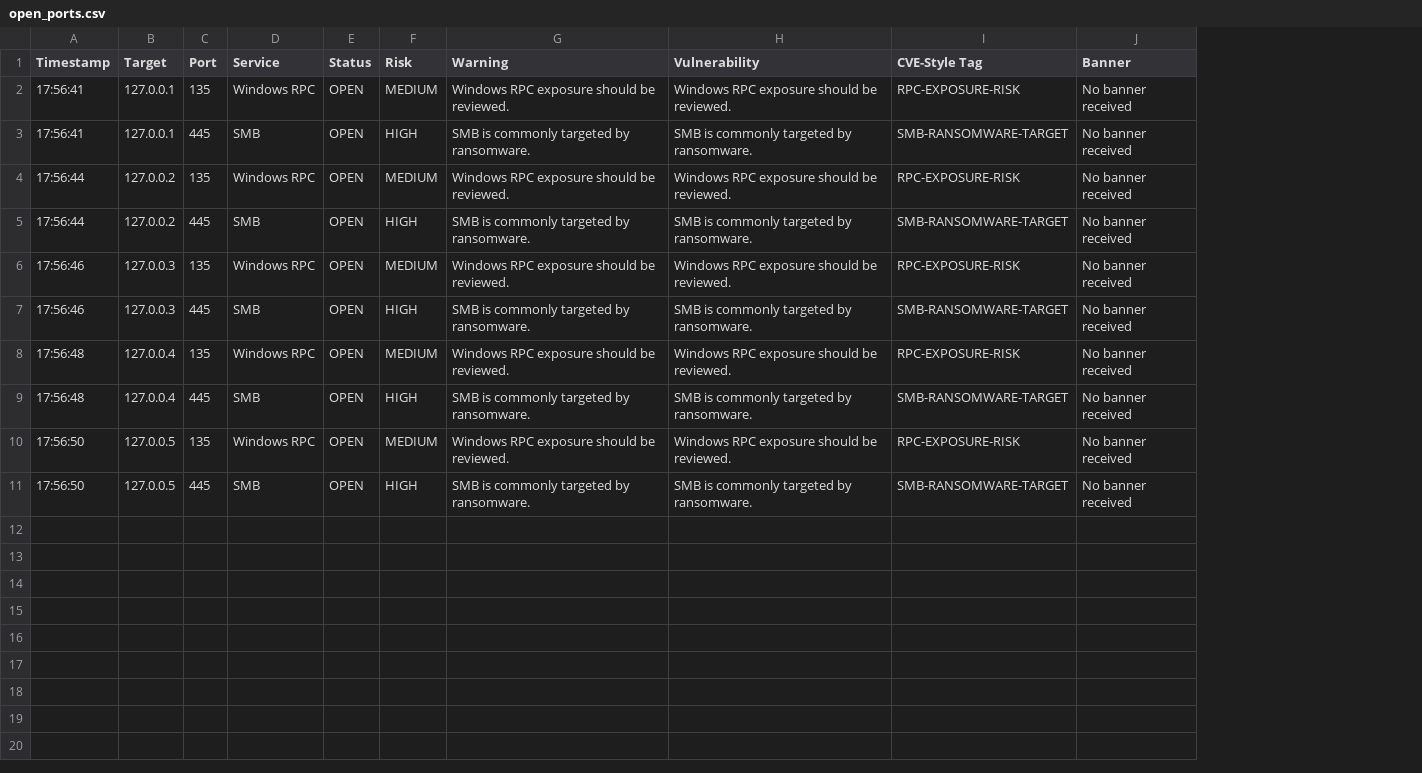
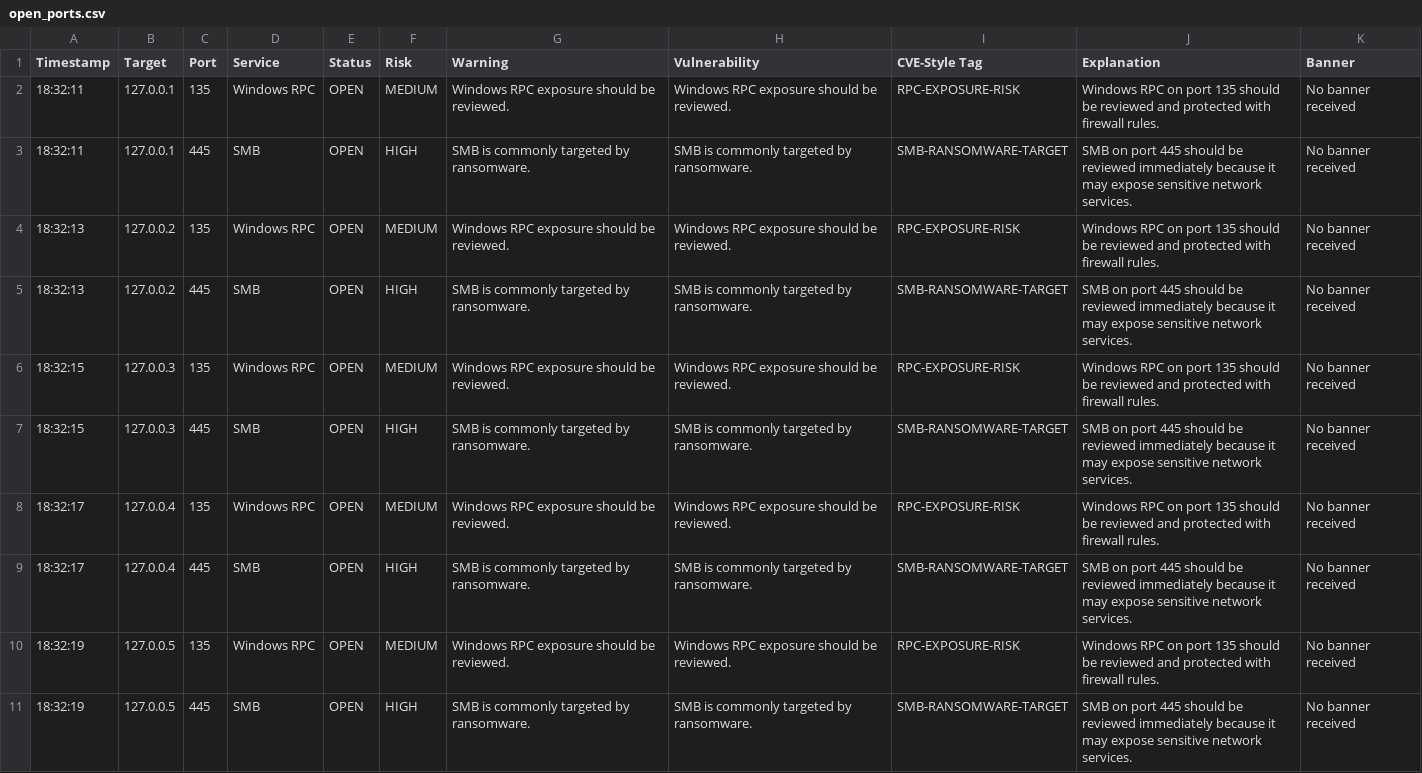
Before and after one commit to fsetareh/cyber-port-scanner, a CSV file: open_ports.csv, drawn as a sheet; the diff names each change by its address in the sheet, - before the commit and + after, or states it on an @@ line.

```diff
--- a/open_ports.csv
+++ b/open_ports.csv
+column J (Explanation), rows 2-11: Windows RPC on port 135 should be reviewed and protected with firewall rules. | SMB on port 445 should be reviewed immediately because it may expose sensitive network services. | Windows RPC on port 135 should be reviewed and protected with firewall rules. | SMB on port 445 should be reviewed immediately because it may expose sensitive network services. | Windows RPC on port 135 should be reviewed and protected with firewall rules. | SMB on port 445 should be reviewed immediately because it may expose sensitive network services. | Windows RPC on port 135 should be reviewed and protected with firewall rules. | SMB on port 445 should be reviewed immediately because it may expose sensitive network services. | Windows RPC on port 135 should be reviewed and protected with firewall rules. | SMB on port 445 should be reviewed immediately because it may expose sensitive network services.
-A2:A3 (Timestamp): 17:56:41
+A2:A3 (Timestamp): 18:32:11
-A4:A5 (Timestamp): 17:56:44
+A4:A5 (Timestamp): 18:32:13
-A6:A7 (Timestamp): 17:56:46
+A6:A7 (Timestamp): 18:32:15
-A8:A9 (Timestamp): 17:56:48
+A8:A9 (Timestamp): 18:32:17
-A10:A11 (Timestamp): 17:56:50
+A10:A11 (Timestamp): 18:32:19
```
Also changed, not shown: scan_results.csv, 6 other files.
